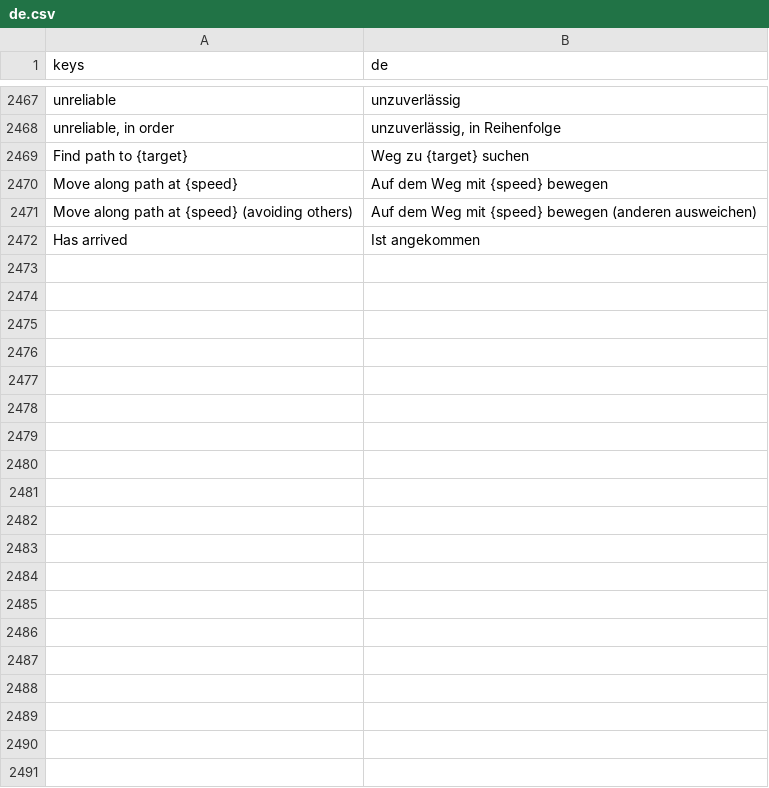
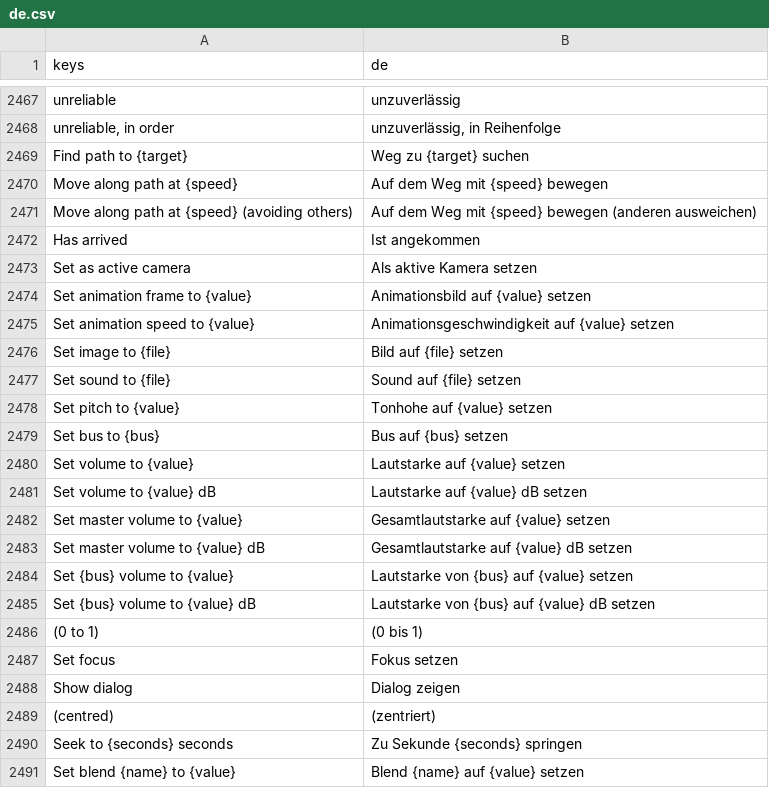
Before and after one commit to SalmanShhh/Godot-EventSheet-Visual-Scripting, a CSV file: addons/eventsheet/translations/de.csv, drawn as a sheet; only a part is shown, gaps mark what is left out; the diff covers the shown part only.

```diff
--- a/addons/eventsheet/translations/de.csv
+++ b/addons/eventsheet/translations/de.csv
@@ -2496 +2496,20 @@ Move along path at {speed} (avoiding others),Auf dem Weg mit {speed} bewegen (an
 Has arrived,Ist angekommen
+Set as active camera,Als aktive Kamera setzen
+Set animation frame to {value},Animationsbild auf {value} setzen
+Set animation speed to {value},Animationsgeschwindigkeit auf {value} setzen
+Set image to {file},Bild auf {file} setzen
+Set sound to {file},Sound auf {file} setzen
+Set pitch to {value},Tonhohe auf {value} setzen
+Set bus to {bus},Bus auf {bus} setzen
+Set volume to {value},Lautstarke auf {value} setzen
+Set volume to {value} dB,Lautstarke auf {value} dB setzen
+Set master volume to {value},Gesamtlautstarke auf {value} setzen
+Set master volume to {value} dB,Gesamtlautstarke auf {value} dB setzen
+Set {bus} volume to {value},Lautstarke von {bus} auf {value} setzen
+Set {bus} volume to {value} dB,Lautstarke von {bus} auf {value} dB setzen
+(0 to 1),(0 bis 1)
+Set focus,Fokus setzen
+Show dialog,Dialog zeigen
+(centred),(zentriert)
+Seek to {seconds} seconds,Zu Sekunde {seconds} springen
+Set blend {name} to {value},Blend {name} auf {value} setzen
```
Also changed, not shown: 17 added rows elsewhere in this file, addons/eventsheet/translations/fr.csv, addons/eventsheet/translations/it.csv, 7 other files.
